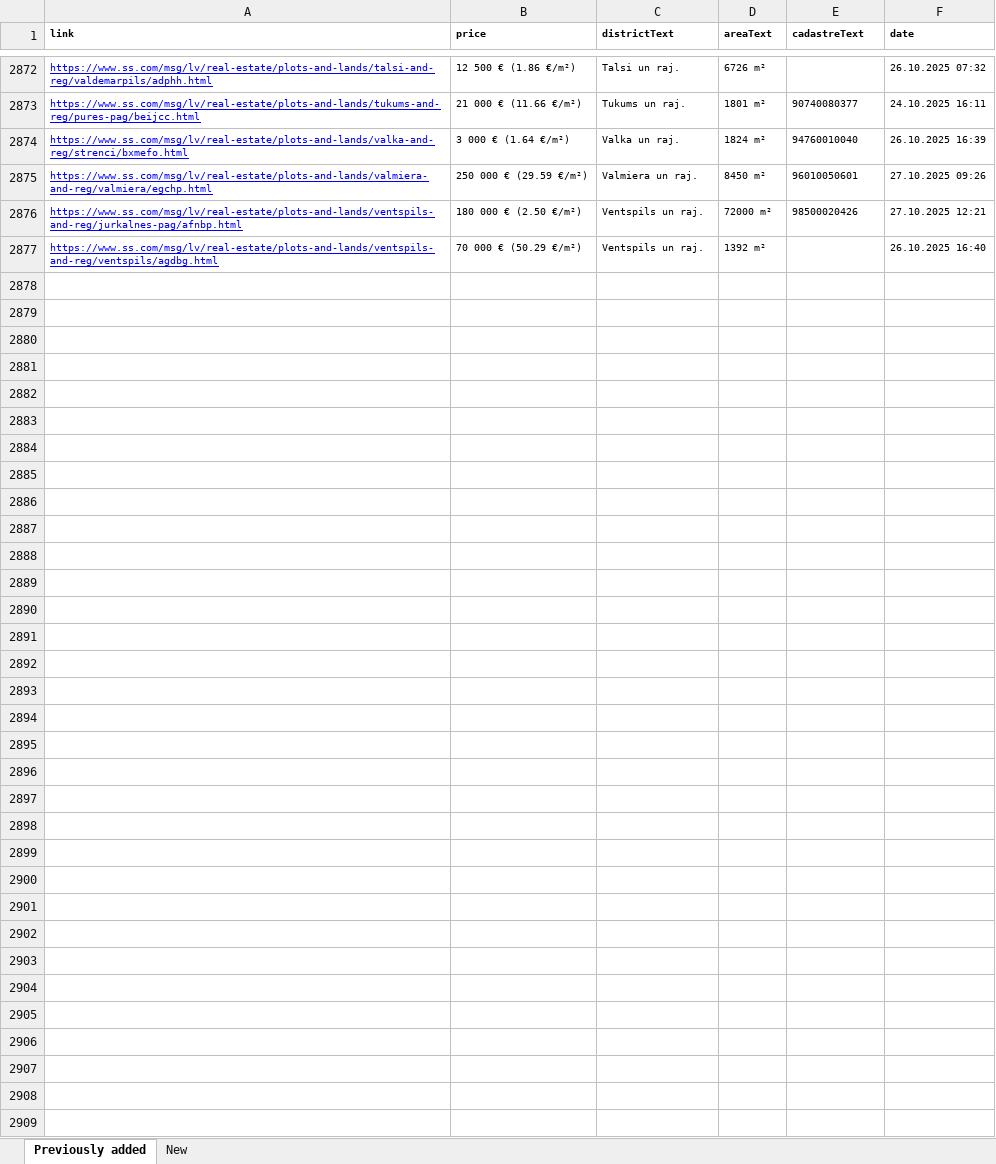
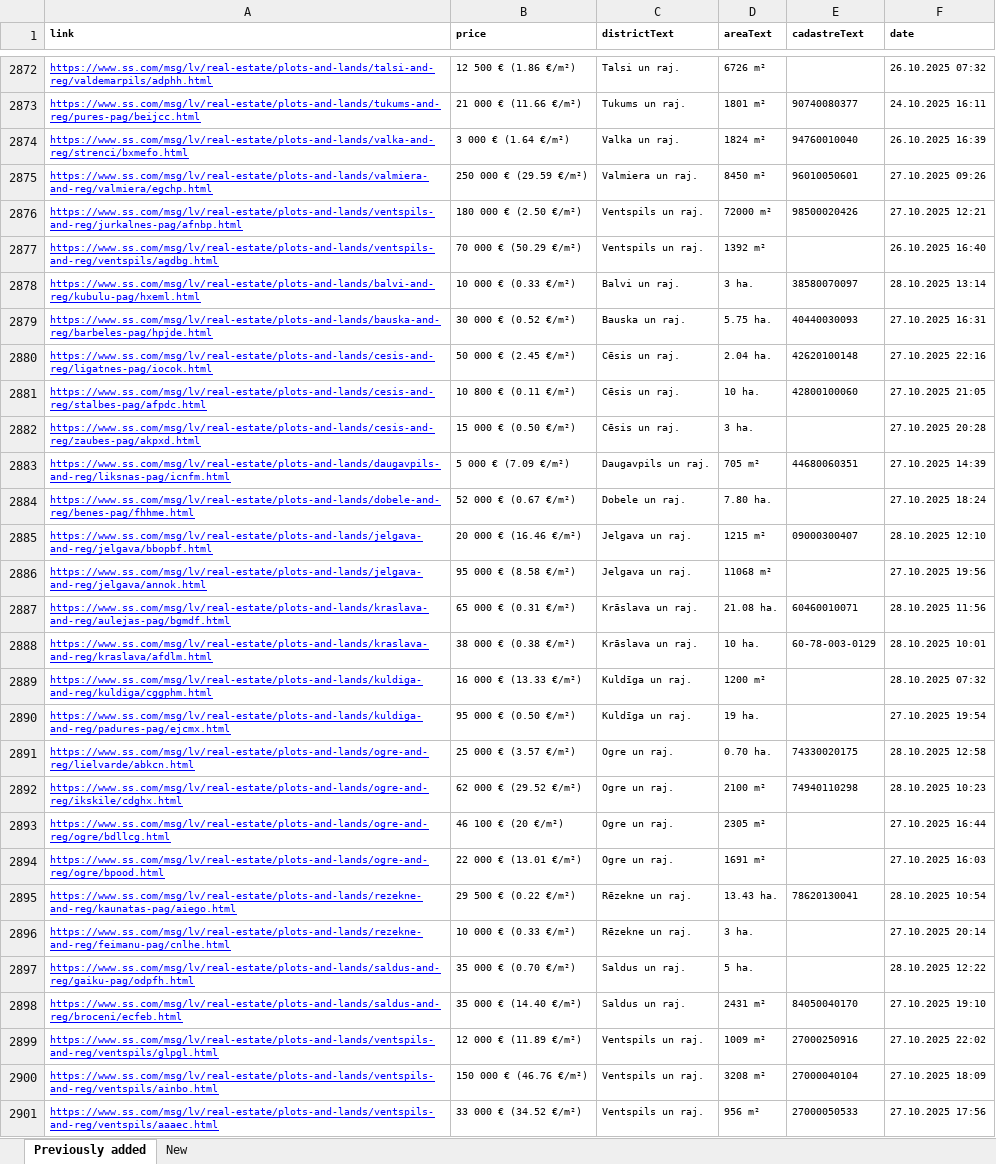
Before and after one commit to Martins-K/forest_land_scraper, an Excel workbook: lands-scraped.xlsx, sheet Previously added, drawn as a sheet; only a part is shown, gaps mark what is left out; values as stored, in another font and other column widths than the file's, no borders; the diff names each change by its address in the sheet, - before the commit and + after, or states it on an @@ line.

```diff
--- a/lands-scraped.xlsx (sheet Previously added)
+++ b/lands-scraped.xlsx (sheet Previously added)
+row 2878: https://www.ss.com/msg/lv/real-estate/plots-and-lands/balvi-and-reg/kubulu-pag/hxeml.html | 10 000 € (0.33 €/m²) | Balvi un raj. | 3 ha. | 38580070097 | 28.10.2025 13:14
+row 2879: https://www.ss.com/msg/lv/real-estate/plots-and-lands/bauska-and-reg/barbeles-pag/hpjde.html | 30 000 € (0.52 €/m²) | Bauska un raj. | 5.75 ha. | 40440030093 | 27.10.2025 16:31
+row 2880: https://www.ss.com/msg/lv/real-estate/plots-and-lands/cesis-and-reg/ligatnes-pag/iocok.html | 50 000 € (2.45 €/m²) | Cēsis un raj. | 2.04 ha. | 42620100148 | 27.10.2025 22:16
+row 2881: https://www.ss.com/msg/lv/real-estate/plots-and-lands/cesis-and-reg/stalbes-pag/afpdc.html | 10 800 € (0.11 €/m²) | Cēsis un raj. | 10 ha. | 42800100060 | 27.10.2025 21:05
+row 2882: https://www.ss.com/msg/lv/real-estate/plots-and-lands/cesis-and-reg/zaubes-pag/akpxd.html | 15 000 € (0.50 €/m²) | Cēsis un raj. | 3 ha. |  | 27.10.2025 20:28
+row 2883: https://www.ss.com/msg/lv/real-estate/plots-and-lands/daugavpils-and-reg/liksnas-pag/icnfm.html | 5 000 € (7.09 €/m²) | Daugavpils un raj. | 705 m² | 44680060351 | 27.10.2025 14:39
+row 2884: https://www.ss.com/msg/lv/real-estate/plots-and-lands/dobele-and-reg/benes-pag/fhhme.html | 52 000 € (0.67 €/m²) | Dobele un raj. | 7.80 ha. |  | 27.10.2025 18:24
+row 2885: https://www.ss.com/msg/lv/real-estate/plots-and-lands/jelgava-and-reg/jelgava/bbopbf.html | 20 000 € (16.46 €/m²) | Jelgava un raj. | 1215 m² | 09000300407 | 28.10.2025 12:10
+row 2886: https://www.ss.com/msg/lv/real-estate/plots-and-lands/jelgava-and-reg/jelgava/annok.html | 95 000 € (8.58 €/m²) | Jelgava un raj. | 11068 m² |  | 27.10.2025 19:56
+row 2887: https://www.ss.com/msg/lv/real-estate/plots-and-lands/kraslava-and-reg/aulejas-pag/bgmdf.html | 65 000 € (0.31 €/m²) | Krāslava un raj. | 21.08 ha. | 60460010071 | 28.10.2025 11:56
+row 2888: https://www.ss.com/msg/lv/real-estate/plots-and-lands/kraslava-and-reg/kraslava/afdlm.html | 38 000 € (0.38 €/m²) | Krāslava un raj. | 10 ha. | 60-78-003-0129 | 28.10.2025 10:01
+row 2889: https://www.ss.com/msg/lv/real-estate/plots-and-lands/kuldiga-and-reg/kuldiga/cggphm.html | 16 000 € (13.33 €/m²) | Kuldīga un raj. | 1200 m² |  | 28.10.2025 07:32
+row 2890: https://www.ss.com/msg/lv/real-estate/plots-and-lands/kuldiga-and-reg/padures-pag/ejcmx.html | 95 000 € (0.50 €/m²) | Kuldīga un raj. | 19 ha. |  | 27.10.2025 19:54
+row 2891: https://www.ss.com/msg/lv/real-estate/plots-and-lands/ogre-and-reg/lielvarde/abkcn.html | 25 000 € (3.57 €/m²) | Ogre un raj. | 0.70 ha. | 74330020175 | 28.10.2025 12:58
+row 2892: https://www.ss.com/msg/lv/real-estate/plots-and-lands/ogre-and-reg/ikskile/cdghx.html | 62 000 € (29.52 €/m²) | Ogre un raj. | 2100 m² | 74940110298 | 28.10.2025 10:23
+row 2893: https://www.ss.com/msg/lv/real-estate/plots-and-lands/ogre-and-reg/ogre/bdllcg.html | 46 100 € (20 €/m²) | Ogre un raj. | 2305 m² |  | 27.10.2025 16:44
+row 2894: https://www.ss.com/msg/lv/real-estate/plots-and-lands/ogre-and-reg/ogre/bpood.html | 22 000 € (13.01 €/m²) | Ogre un raj. | 1691 m² |  | 27.10.2025 16:03
+row 2895: https://www.ss.com/msg/lv/real-estate/plots-and-lands/rezekne-and-reg/kaunatas-pag/aiego.html | 29 500 € (0.22 €/m²) | Rēzekne un raj. | 13.43 ha. | 78620130041 | 28.10.2025 10:54
+row 2896: https://www.ss.com/msg/lv/real-estate/plots-and-lands/rezekne-and-reg/feimanu-pag/cnlhe.html | 10 000 € (0.33 €/m²) | Rēzekne un raj. | 3 ha. |  | 27.10.2025 20:14
+row 2897: https://www.ss.com/msg/lv/real-estate/plots-and-lands/saldus-and-reg/gaiku-pag/odpfh.html | 35 000 € (0.70 €/m²) | Saldus un raj. | 5 ha. |  | 28.10.2025 12:22
+row 2898: https://www.ss.com/msg/lv/real-estate/plots-and-lands/saldus-and-reg/broceni/ecfeb.html | 35 000 € (14.40 €/m²) | Saldus un raj. | 2431 m² | 84050040170 | 27.10.2025 19:10
+row 2899: https://www.ss.com/msg/lv/real-estate/plots-and-lands/ventspils-and-reg/ventspils/glpgl.html | 12 000 € (11.89 €/m²) | Ventspils un raj. | 1009 m² | 27000250916 | 27.10.2025 22:02
+row 2900: https://www.ss.com/msg/lv/real-estate/plots-and-lands/ventspils-and-reg/ventspils/ainbo.html | 150 000 € (46.76 €/m²) | Ventspils un raj. | 3208 m² | 27000040104 | 27.10.2025 18:09
+row 2901: https://www.ss.com/msg/lv/real-estate/plots-and-lands/ventspils-and-reg/ventspils/aaaec.html | 33 000 € (34.52 €/m²) | Ventspils un raj. | 956 m² | 27000050533 | 27.10.2025 17:56
```
Also changed, not shown: sheet New.
